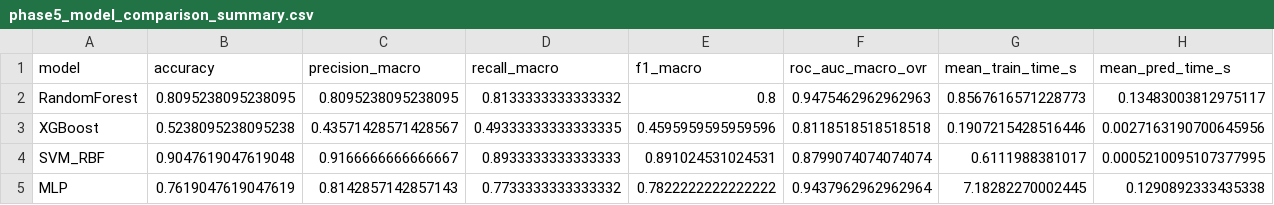
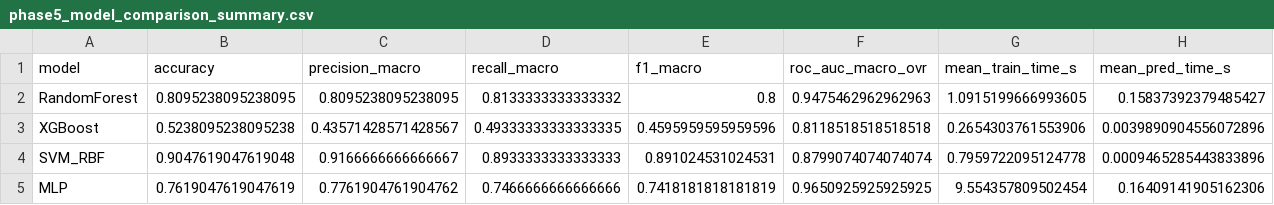
Before and after one commit to kalashrao07-sys/Kidney_Cys_QML, a CSV file: phase5_model_comparison_summary.csv, drawn as a sheet.

Commit message:
Update phase5_model_comparison_summary.csv: Correct mean train and prediction times for model evaluations

```diff
--- a/phase5_model_comparison_summary.csv
+++ b/phase5_model_comparison_summary.csv
@@ -1,5 +1,5 @@
 model,accuracy,precision_macro,recall_macro,f1_macro,roc_auc_macro_ovr,mean_train_time_s,mean_pred_time_s
-RandomForest,0.8095238095238095,0.8095238095238095,0.8133333333333332,0.8,0.9475462962962963,0.8567616571228773,0.13483003812975117
-XGBoost,0.5238095238095238,0.43571428571428567,0.49333333333333335,0.4595959595959596,0.8118518518518518,0.1907215428516446,0.0027163190700645956
-SVM_RBF,0.9047619047619048,0.9166666666666667,0.8933333333333333,0.891024531024531,0.8799074074074074,0.6111988381017,0.0005210095107377995
-MLP,0.7619047619047619,0.8142857142857143,0.7733333333333332,0.7822222222222222,0.9437962962962964,7.18282270002445,0.1290892333435338
+RandomForest,0.8095238095238095,0.8095238095238095,0.8133333333333332,0.8,0.9475462962962963,1.0915199666993605,0.15837392379485427
+XGBoost,0.5238095238095238,0.43571428571428567,0.49333333333333335,0.4595959595959596,0.8118518518518518,0.2654303761553906,0.0039890904556072896
+SVM_RBF,0.9047619047619048,0.9166666666666667,0.8933333333333333,0.891024531024531,0.8799074074074074,0.7959722095124778,0.0009465285443833896
+MLP,0.7619047619047619,0.7761904761904762,0.7466666666666666,0.7418181818181819,0.9650925925925925,9.554357809502454,0.16409141905162306
```
